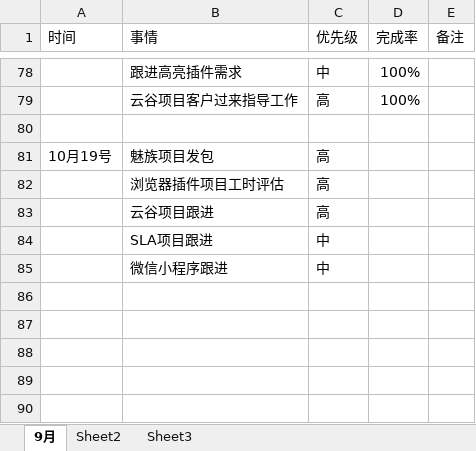
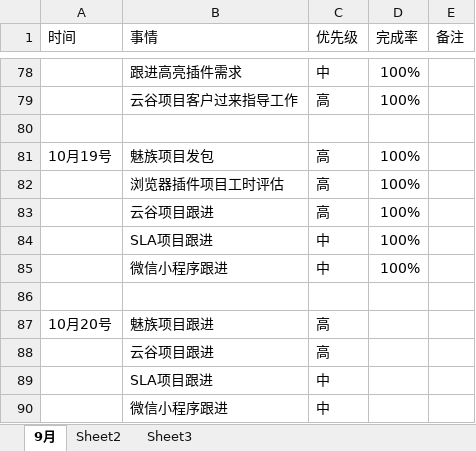
Before and after one commit to bird-start/eshop-doc, an Excel workbook: 交流管理/项目日报/包梅锦-每日要做的事.xlsx, sheet 9月, drawn as a sheet; only a part is shown, gaps mark what is left out; values as stored, in another font and other column widths than the file's, no borders; the diff names each change by its address in the sheet, - before the commit and + after, or states it on an @@ line.

Commit message:
tijiao

```diff
--- a/交流管理/项目日报/包梅锦-每日要做的事.xlsx (sheet 9月)
+++ b/交流管理/项目日报/包梅锦-每日要做的事.xlsx (sheet 9月)
-D81:D82 (完成率): (empty)
+D81:D82 (完成率): 100%
+row 83:  | 云谷项目跟进 | 高 | 100%
+row 84:  | SLA项目跟进 | 中 | 100%
+row 85:  | 微信小程序跟进 | 中 | 100%
+row 86: (empty)
+row 87: 10月20号 | 魅族项目跟进 | 高
```
